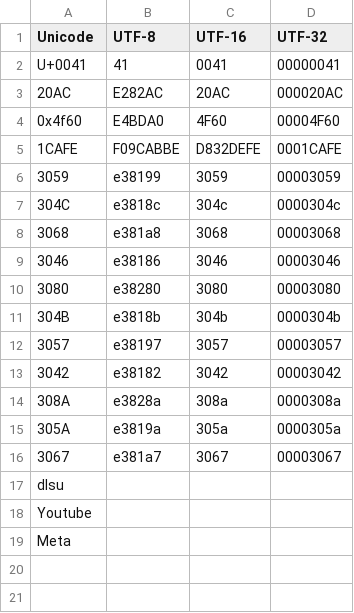
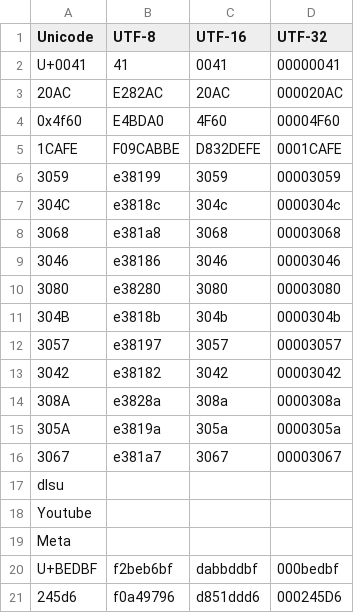
Before and after one commit to jm55/CSARCH2_Project, a CSV file: Simulation/Key.csv, drawn as a sheet.

```diff
--- a/Simulation/Key.csv
+++ b/Simulation/Key.csv
@@ -19 +19,3 @@ Youtube
 Meta
+U+BEDBF,f2beb6bf,dabbddbf,000bedbf
+245d6,f0a49796,d851ddd6,000245D6
```
Also changed, not shown: 4 other files.
